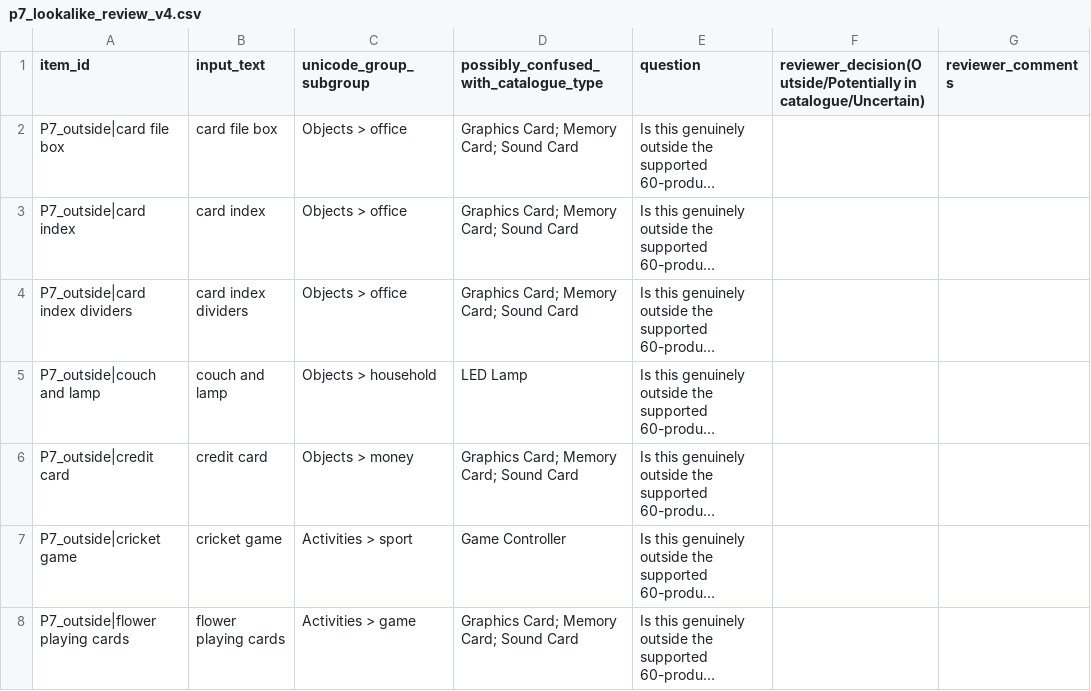
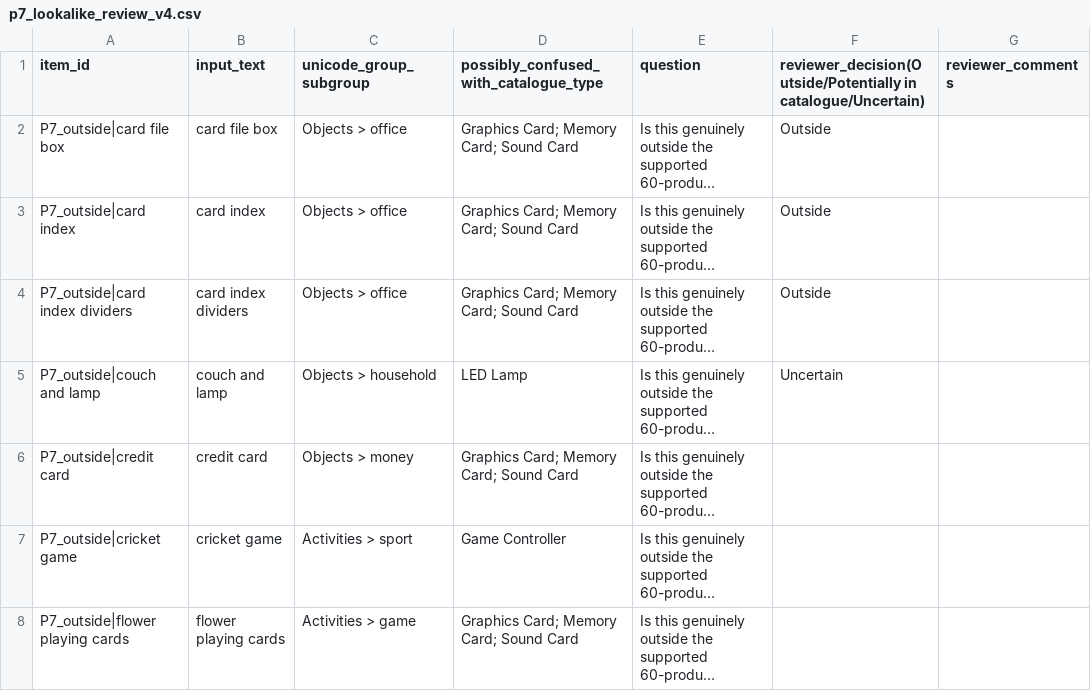
Before and after one commit to K-Siddharth-Reddy-CR7/ai-tax-auditor7, a CSV file: research_paper/experiments/pilot/p7_lookalike_review_v4.csv, drawn as a sheet; only a part is shown; long unchanged cells end in …; the diff names each change by its address in the sheet, - before the commit and + after, or states it on an @@ line.

```diff
--- a/research_paper/experiments/pilot/p7_lookalike_review_v4.csv
+++ b/research_paper/experiments/pilot/p7_lookalike_review_v4.csv
-F2:F4: (empty)
+F2:F4: Outside
-F5: (empty)
+F5: Uncertain
```
Also changed, not shown: 1 other file.
